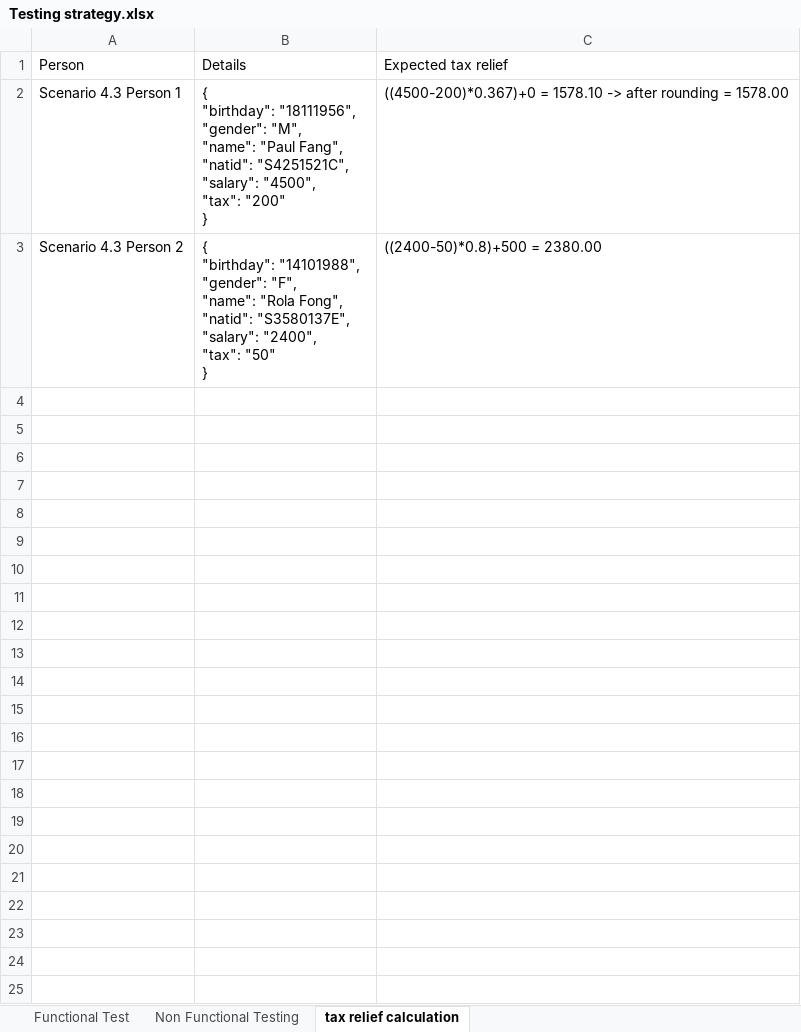
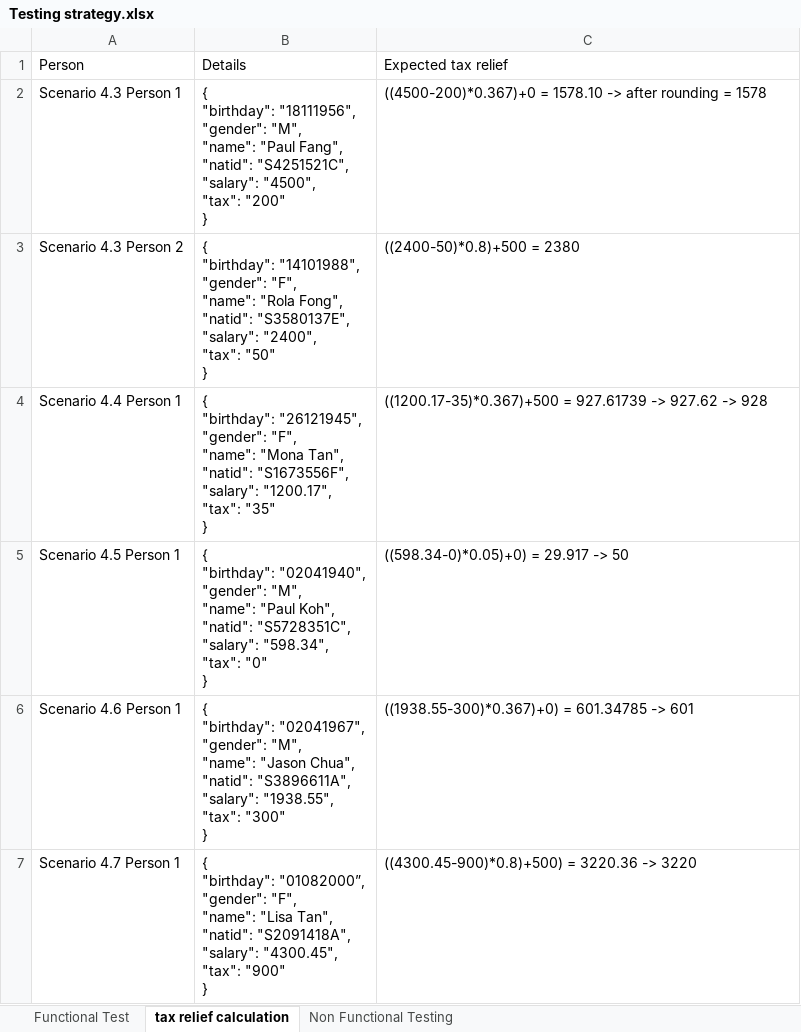
Before and after one commit to pada006/oppenheimer, an Excel workbook: Testing notes/Testing strategy.xlsx, sheet tax relief calculation, drawn as a sheet; values as stored, in another font and other column widths than the file's, no borders; ↵ is a line break in a cell; the diff names each change by its address in the sheet, - before the commit and + after, or states it on an @@ line.

Commit message:
Add more scenarios Fix webdriver io check equas text function

```diff
--- a/Testing notes/Testing strategy.xlsx (sheet tax relief calculation)
+++ b/Testing notes/Testing strategy.xlsx (sheet tax relief calculation)
@@ sheet tab order changed: Functional Test | tax relief calculation | Non Functional Testing @@
-C2: …rounding = 1578.00
+C2: …rounding = 1578
-C3: ((2400-50)*0.8)+500 = 2380.00
+C3: ((2400-50)*0.8)+500 = 2380
+row 4: Scenario 4.4 Person 1 | { ↵ "birthday": "26121945", ↵ "gender": "F", ↵ "name": "Mona Tan", ↵ "natid": "S1673556F", ↵ "salary": "1200.17", ↵ "tax": "35" ↵ } | ((1200.17-35)*0.367)+500 = 927.61739 -> 927.62 -> 928
+row 5: Scenario 4.5 Person 1 | { ↵ "birthday": "02041940", ↵ "gender": "M", ↵ "name": "Paul Koh", ↵ "natid": "S5728351C", ↵ "salary": "598.34", ↵ "tax": "0" ↵ } | ((598.34-0)*0.05)+0) = 29.917 -> 50
+row 6: Scenario 4.6 Person 1 | { ↵ "birthday": "02041967", ↵ "gender": "M", ↵ "name": "Jason Chua", ↵ "natid": "S3896611A", ↵ "salary": "1938.55", ↵ "tax": "300" ↵ } | ((1938.55-300)*0.367)+0) = 601.34785 -> 601
+row 7: Scenario 4.7 Person 1 | { ↵ "birthday": "01082000”, ↵ "gender": "F", ↵ "name": "Lisa Tan", ↵ "natid": "S2091418A", ↵ "salary": "4300.45", ↵ "tax": "900" ↵ } | ((4300.45-900)*0.8)+500) = 3220.36 -> 3220
```
Also changed, not shown: sheet Functional Test, charts or pictures, 3 other files.
